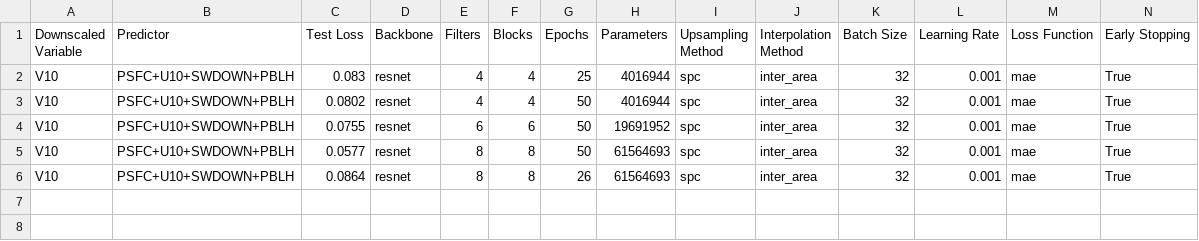
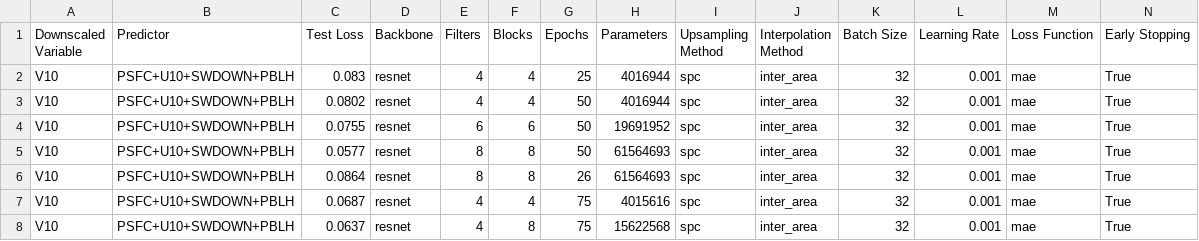
Before and after one commit to gabbyvaillant/downscaling, a CSV file: results/V10_torch_model_results.csv, drawn as a sheet; only a part is shown; rows hold the shown columns only; the diff names each change by its address in the sheet, - before the commit and + after, or states it on an @@ line.

```diff
--- a/results/V10_torch_model_results.csv
+++ b/results/V10_torch_model_results.csv
+row 7: V10 | PSFC+U10+SWDOWN+PBLH | 0.0687 | resnet | 4 | 4 | 75 | 4015616 | spc | inter_area | 32 | 0.001 | mae | True
+row 8: V10 | PSFC+U10+SWDOWN+PBLH | 0.0637 | resnet | 4 | 8 | 75 | 15622568 | spc | inter_area | 32 | 0.001 | mae | True
```
Also changed, not shown: results/T2_torch_model_results.csv, results/U10_torch_model_results.csv, 6 other files.
